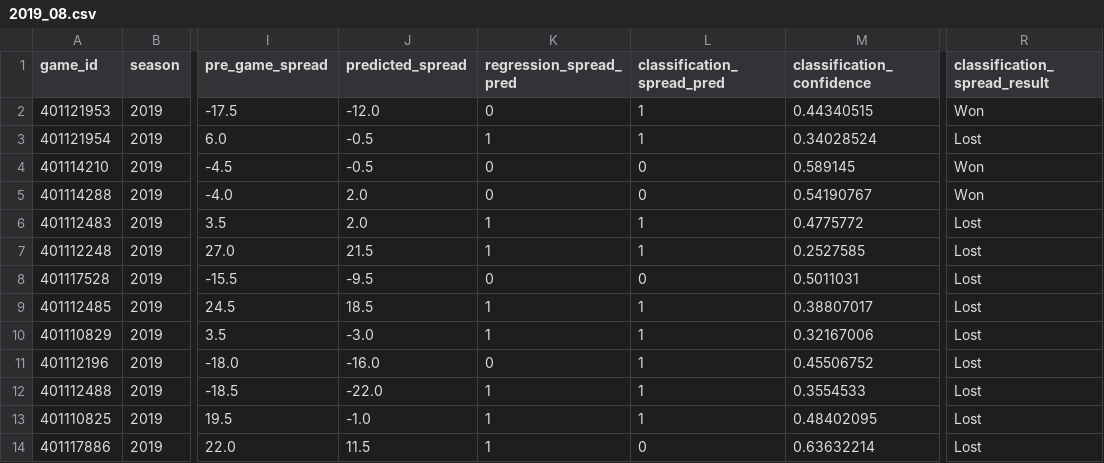
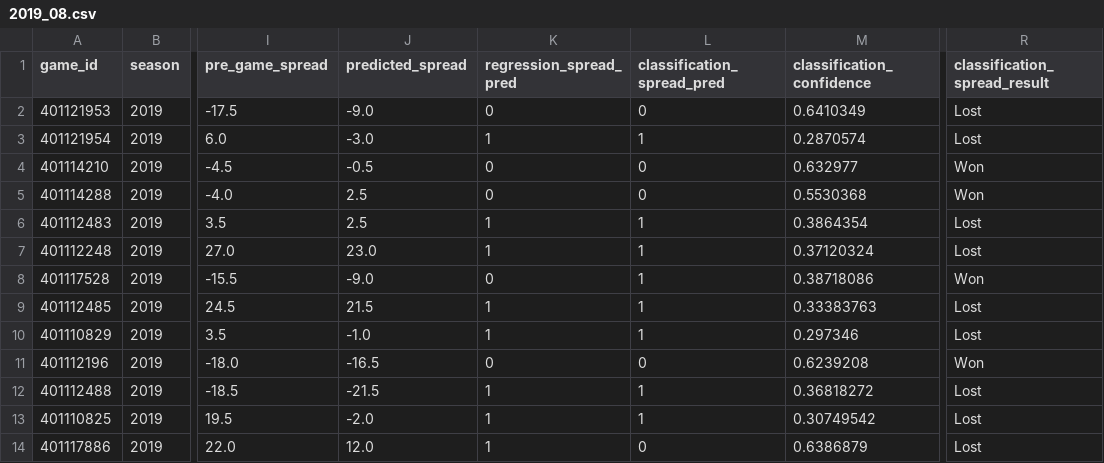
Before and after one commit to gardnmi/zillion_picks, a CSV file: zillion_picks/picks/free/2019_08.csv, drawn as a sheet; only a part is shown, gaps mark what is left out; the diff covers the shown part only; the diff names each change by its address in the sheet, - before the commit and + after, or states it on an @@ line.

```diff
--- a/zillion_picks/picks/free/2019_08.csv
+++ b/zillion_picks/picks/free/2019_08.csv
-J2 (predicted_spread): -12.0
+J2 (predicted_spread): -9.0
-L2 (classification_spread_pred): 1
+L2 (classification_spread_pred): 0
-M2 (classification_confidence): 0.44340515
+M2 (classification_confidence): 0.6410349
-R2 (classification_spread_result): Won
+R2 (classification_spread_result): Lost
-J3 (predicted_spread): -0.5
+J3 (predicted_spread): -3.0
-M3 (classification_confidence): 0.34028524
+M3 (classification_confidence): 0.2870574
-M4 (classification_confidence): 0.589145
+M4 (classification_confidence): 0.632977
-J5:J6 (predicted_spread): 2.0
+J5:J6 (predicted_spread): 2.5
-M5 (classification_confidence): 0.54190767
+M5 (classification_confidence): 0.5530368
-M6 (classification_confidence): 0.4775772
+M6 (classification_confidence): 0.3864354
-J7 (predicted_spread): 21.5
+J7 (predicted_spread): 23.0
-M7 (classification_confidence): 0.2527585
+M7 (classification_confidence): 0.37120324
-J8 (predicted_spread): -9.5
+J8 (predicted_spread): -9.0
-L8 (classification_spread_pred): 0
+L8 (classification_spread_pred): 1
-M8 (classification_confidence): 0.5011031
+M8 (classification_confidence): 0.38718086
-R8 (classification_spread_result): Lost
+R8 (classification_spread_result): Won
-J9 (predicted_spread): 18.5
+J9 (predicted_spread): 21.5
-M9 (classification_confidence): 0.38807017
+M9 (classification_confidence): 0.33383763
-J10 (predicted_spread): -3.0
+J10 (predicted_spread): -1.0
-M10 (classification_confidence): 0.32167006
+M10 (classification_confidence): 0.297346
-J11 (predicted_spread): -16.0
+J11 (predicted_spread): -16.5
-L11 (classification_spread_pred): 1
+L11 (classification_spread_pred): 0
-M11 (classification_confidence): 0.45506752
+M11 (classification_confidence): 0.6239208
-R11 (classification_spread_result): Lost
+R11 (classification_spread_result): Won
-J12 (predicted_spread): -22.0
+J12 (predicted_spread): -21.5
-M12 (classification_confidence): 0.3554533
+M12 (classification_confidence): 0.36818272
-J13 (predicted_spread): -1.0
+J13 (predicted_spread): -2.0
-M13 (classification_confidence): 0.48402095
+M13 (classification_confidence): 0.30749542
-J14 (predicted_spread): 11.5
+J14 (predicted_spread): 12.0
-M14 (classification_confidence): 0.63632214
+M14 (classification_confidence): 0.6386879
```
Also changed, not shown: 112 edited cells elsewhere in this file, zillion_picks/picks/free/2019_01.csv, zillion_picks/picks/free/2019_03.csv, 16 other files.
